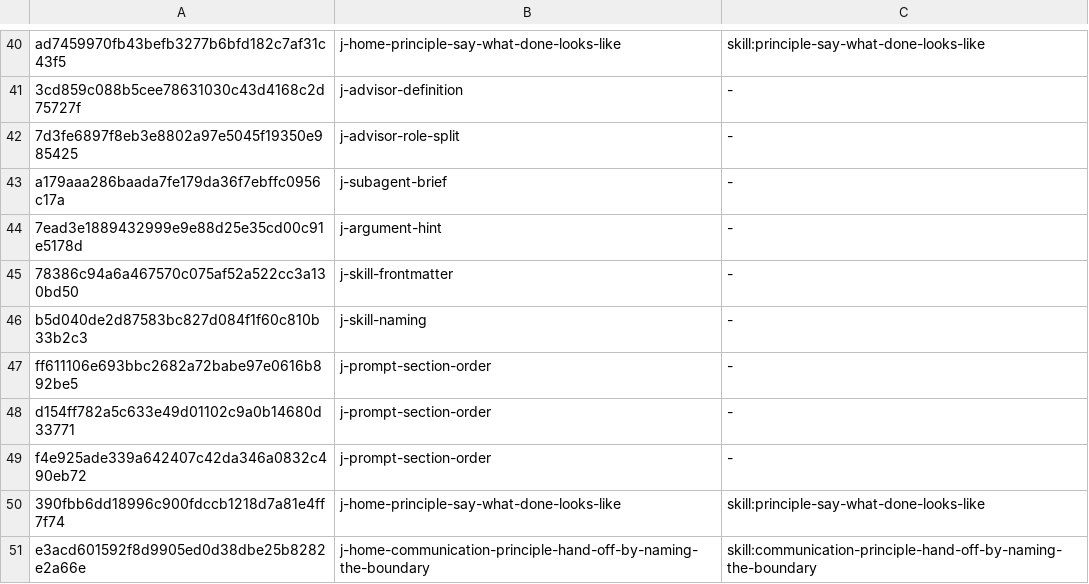
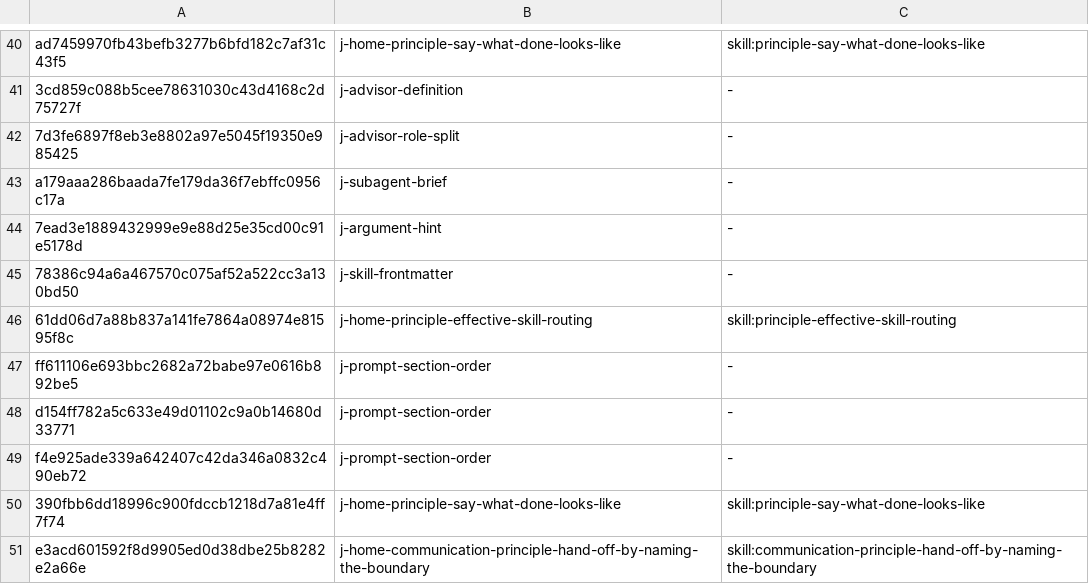
Before and after one commit to yaojiethng/agent-sandbox, a TSV file: scripts/lint/norm-judgements.tsv, drawn as a sheet; only a part is shown, gaps mark what is left out; removed rows and columns are numbered as before the commit, all else as after; the diff names each change by its address in the sheet, - before the commit and + after, or states it on an @@ line.

Commit message:
workflow: give the routing skill its signpost
A skill routes on its name and its description, and the corpus held no rule for choosing either; the routing skill now states the naming clauses, the leading word, the two linguistic errors and the domain exception, and the conventions document points at it.

```diff
--- a/scripts/lint/norm-judgements.tsv
+++ b/scripts/lint/norm-judgements.tsv
-row 46: b5d040de2d87583bc827d084f1f60c810b33b2c3 | j-skill-naming | -
+row 46: 61dd06d7a88b837a141fe7864a08974e81595f8c | j-home-principle-effective-skill-routing | skill:principle-effective-skill-routing
```
Also changed, not shown: scripts/lint/norm-ownership.tsv, 5 other files.
